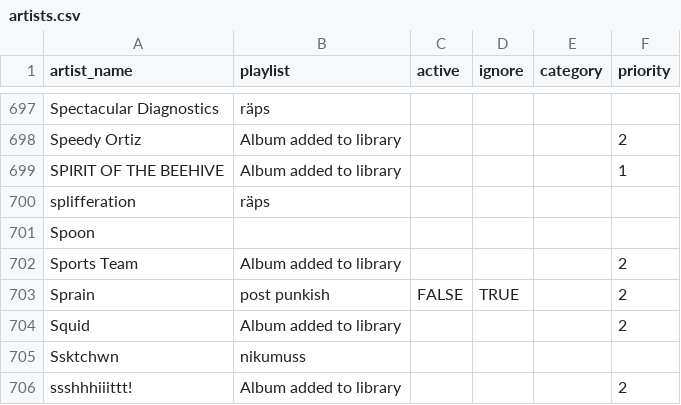
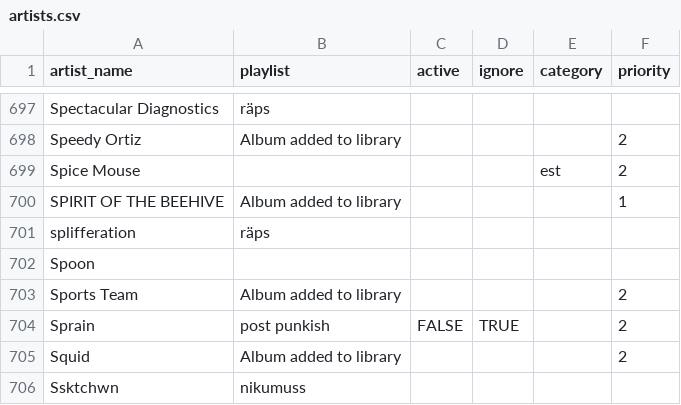
Before and after one commit to fipster/gigApp, a CSV file: artists.csv, drawn as a sheet; only a part is shown, gaps mark what is left out; the shorter side is filled out with more unchanged rows; the diff names each change by its address in the sheet, - before the commit and + after, or states it on an @@ line.

Commit message:
Add Spice Mouse to artists.csv

```diff
--- a/artists.csv
+++ b/artists.csv
+row 699: Spice Mouse |  |  |  | est | 2
```
Also changed, not shown: 1 other file.
